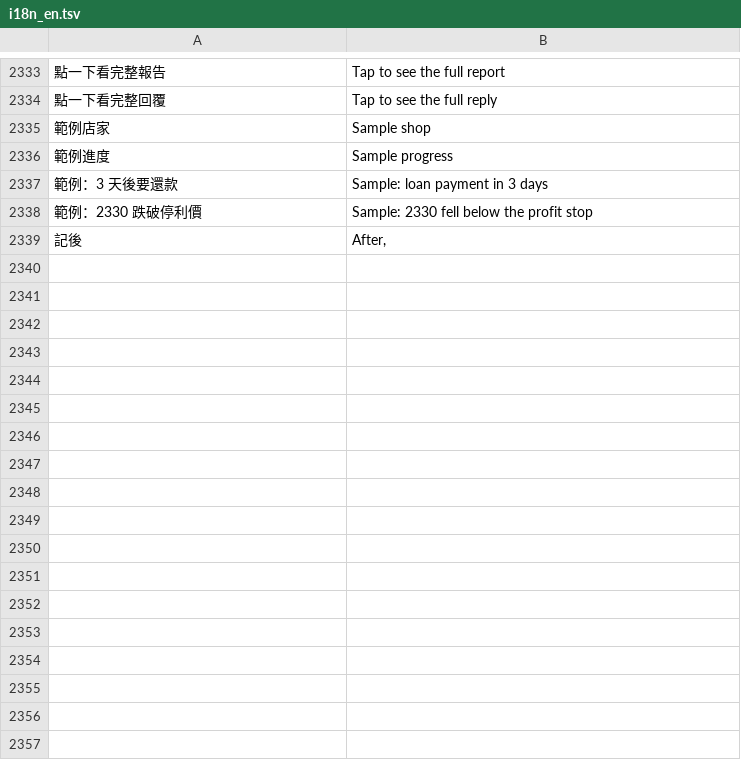
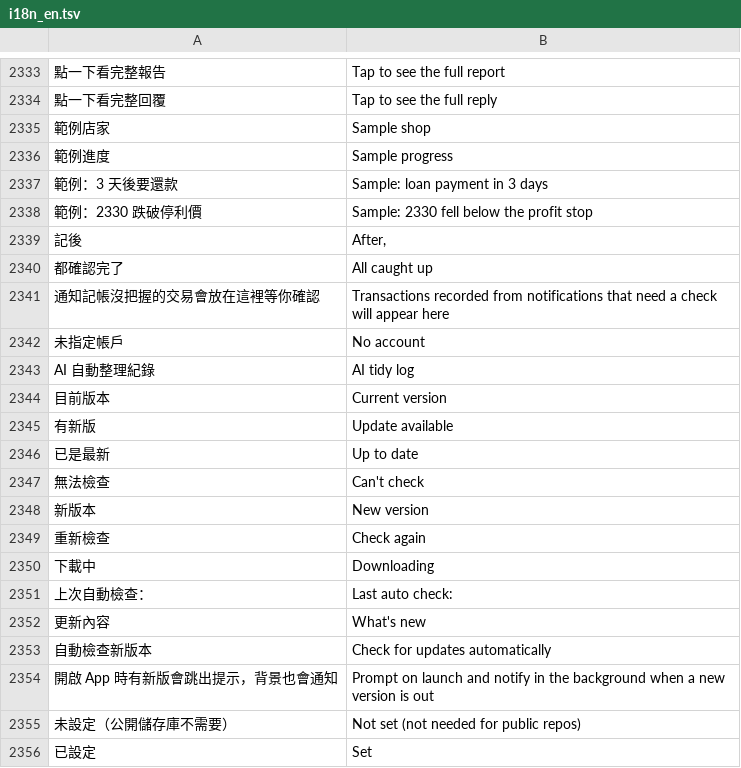
Before and after one commit to Enwei0715/Money_Manager, a TSV file: app/src/main/assets/i18n_en.tsv, drawn as a sheet; only a part is shown, gaps mark what is left out; the diff names each change by its address in the sheet, - before the commit and + after, or states it on an @@ line.

```diff
--- a/app/src/main/assets/i18n_en.tsv
+++ b/app/src/main/assets/i18n_en.tsv
+row 2340: 都確認完了 | All caught up
+row 2341: 通知記帳沒把握的交易會放在這裡等你確認 | Transactions recorded from notifications that need a check will appear here
+row 2342: 未指定帳戶 | No account
+row 2343: AI 自動整理紀錄 | AI tidy log
+row 2344: 目前版本 | Current version
+row 2345: 有新版 | Update available
+row 2346: 已是最新 | Up to date
+row 2347: 無法檢查 | Can't check
+row 2348: 新版本 | New version
+row 2349: 重新檢查 | Check again
+row 2350: 下載中 | Downloading
+row 2351: 上次自動檢查： | Last auto check:
+row 2352: 更新內容 | What's new
+row 2353: 自動檢查新版本 | Check for updates automatically
+row 2354: 開啟 App 時有新版會跳出提示，背景也會通知 | Prompt on launch and notify in the background when a new version is out
+row 2355: 未設定（公開儲存庫不需要） | Not set (not needed for public repos)
+row 2356: 已設定 | Set
```
Also changed, not shown: 3 other files.
